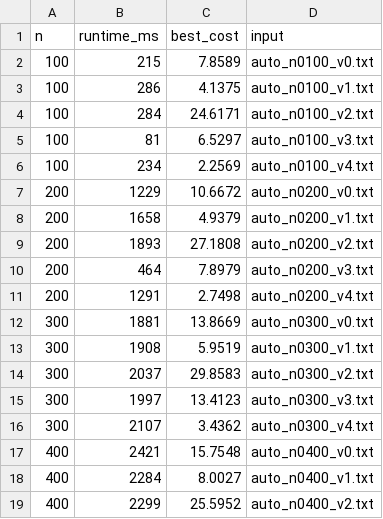
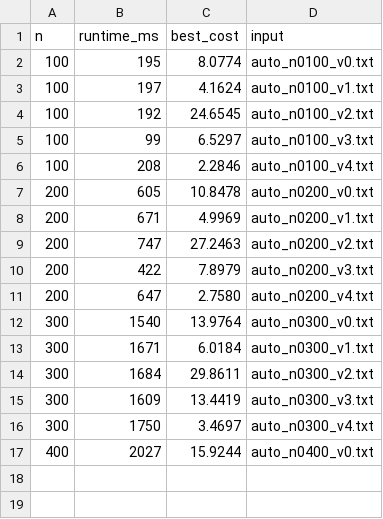
Before and after one commit to HarryWilliams540/CS412-Project, a CSV file: approx_solution/test_cases/wallclock_results.csv, drawn as a sheet; only a part is shown; the diff covers the shown part only.

Commit message:
fixed approx

```diff
--- a/approx_solution/test_cases/wallclock_results.csv
+++ b/approx_solution/test_cases/wallclock_results.csv
@@ -1,19 +1,17 @@
 n,runtime_ms,best_cost,input
-100,215,7.8589,auto_n0100_v0.txt
-100,286,4.1375,auto_n0100_v1.txt
-100,284,24.6171,auto_n0100_v2.txt
-100,81,6.5297,auto_n0100_v3.txt
-100,234,2.2569,auto_n0100_v4.txt
-200,1229,10.6672,auto_n0200_v0.txt
-200,1658,4.9379,auto_n0200_v1.txt
-200,1893,27.1808,auto_n0200_v2.txt
-200,464,7.8979,auto_n0200_v3.txt
-200,1291,2.7498,auto_n0200_v4.txt
-300,1881,13.8669,auto_n0300_v0.txt
-300,1908,5.9519,auto_n0300_v1.txt
-300,2037,29.8583,auto_n0300_v2.txt
-300,1997,13.4123,auto_n0300_v3.txt
-300,2107,3.4362,auto_n0300_v4.txt
-400,2421,15.7548,auto_n0400_v0.txt
-400,2284,8.0027,auto_n0400_v1.txt
-400,2299,25.5952,auto_n0400_v2.txt
+100,195,8.0774,auto_n0100_v0.txt
+100,197,4.1624,auto_n0100_v1.txt
+100,192,24.6545,auto_n0100_v2.txt
+100,99,6.5297,auto_n0100_v3.txt
+100,208,2.2846,auto_n0100_v4.txt
+200,605,10.8478,auto_n0200_v0.txt
+200,671,4.9969,auto_n0200_v1.txt
+200,747,27.2463,auto_n0200_v2.txt
+200,422,7.8979,auto_n0200_v3.txt
+200,647,2.7580,auto_n0200_v4.txt
+300,1540,13.9764,auto_n0300_v0.txt
+300,1671,6.0184,auto_n0300_v1.txt
+300,1684,29.8611,auto_n0300_v2.txt
+300,1609,13.4419,auto_n0300_v3.txt
+300,1750,3.4697,auto_n0300_v4.txt
+400,2027,15.9244,auto_n0400_v0.txt
```
Also changed, not shown: 34 removed rows elsewhere in this file, 2 other files.
